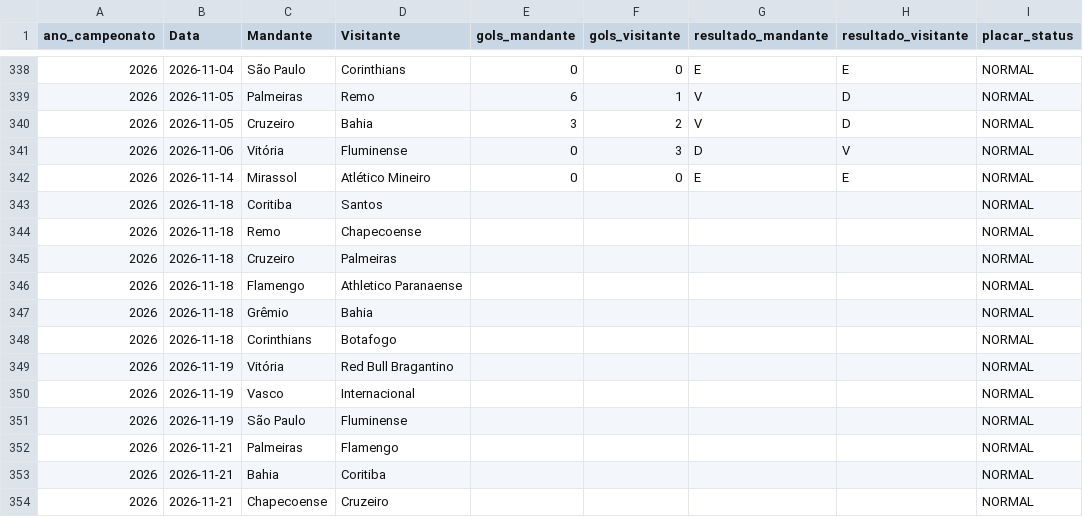
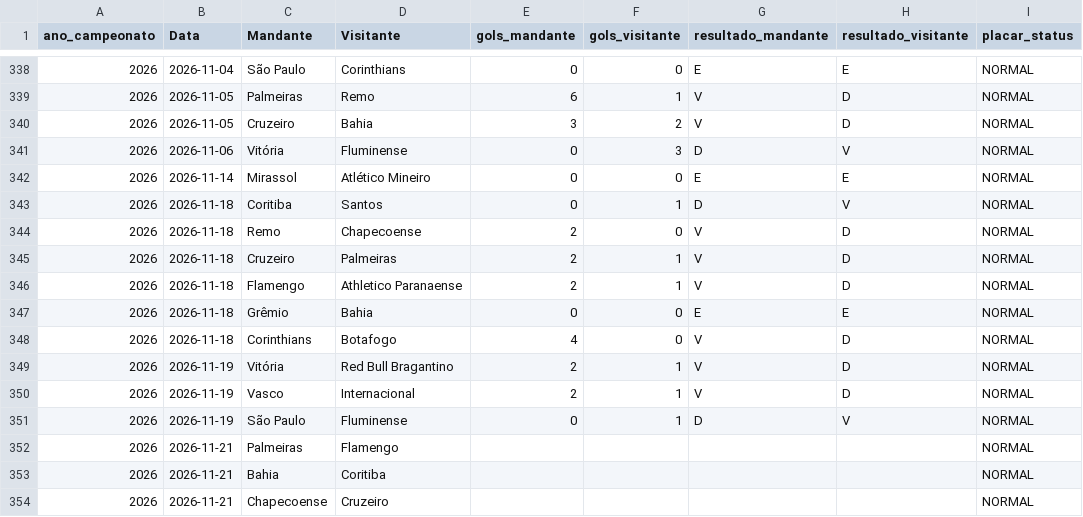
Before and after one commit to gustavogasperetti/Infra-Brasileirao, a CSV file: data/silver/jogos_2026.csv, drawn as a sheet; only a part is shown, gaps mark what is left out; the diff names each change by its address in the sheet, - before the commit and + after, or states it on an @@ line.

```diff
--- a/data/silver/jogos_2026.csv
+++ b/data/silver/jogos_2026.csv
-E343 (gols_mandante): (empty)
+E343 (gols_mandante): 0
-F343 (gols_visitante): (empty)
+F343 (gols_visitante): 1
-G343 (resultado_mandante): (empty)
+G343 (resultado_mandante): D
-H343 (resultado_visitante): (empty)
+H343 (resultado_visitante): V
-E344:E346 (gols_mandante): (empty)
+E344:E346 (gols_mandante): 2
-F344 (gols_visitante): (empty)
+F344 (gols_visitante): 0
-G344:G346 (resultado_mandante): (empty)
+G344:G346 (resultado_mandante): V
-H344:H346 (resultado_visitante): (empty)
+H344:H346 (resultado_visitante): D
-F345:F346 (gols_visitante): (empty)
+F345:F346 (gols_visitante): 1
-E347 (gols_mandante): (empty)
+E347 (gols_mandante): 0
-F347:F348 (gols_visitante): (empty)
+F347:F348 (gols_visitante): 0
-G347 (resultado_mandante): (empty)
+G347 (resultado_mandante): E
-H347 (resultado_visitante): (empty)
+H347 (resultado_visitante): E
-E348 (gols_mandante): (empty)
+E348 (gols_mandante): 4
-G348:G350 (resultado_mandante): (empty)
+G348:G350 (resultado_mandante): V
-H348:H350 (resultado_visitante): (empty)
+H348:H350 (resultado_visitante): D
-E349:E350 (gols_mandante): (empty)
+E349:E350 (gols_mandante): 2
-F349:F351 (gols_visitante): (empty)
+F349:F351 (gols_visitante): 1
-E351 (gols_mandante): (empty)
+E351 (gols_mandante): 0
-G351 (resultado_mandante): (empty)
+G351 (resultado_mandante): D
-H351 (resultado_visitante): (empty)
+H351 (resultado_visitante): V
```
Also changed, not shown: data/bronze/jogos_2026.csv, 1 other file.
